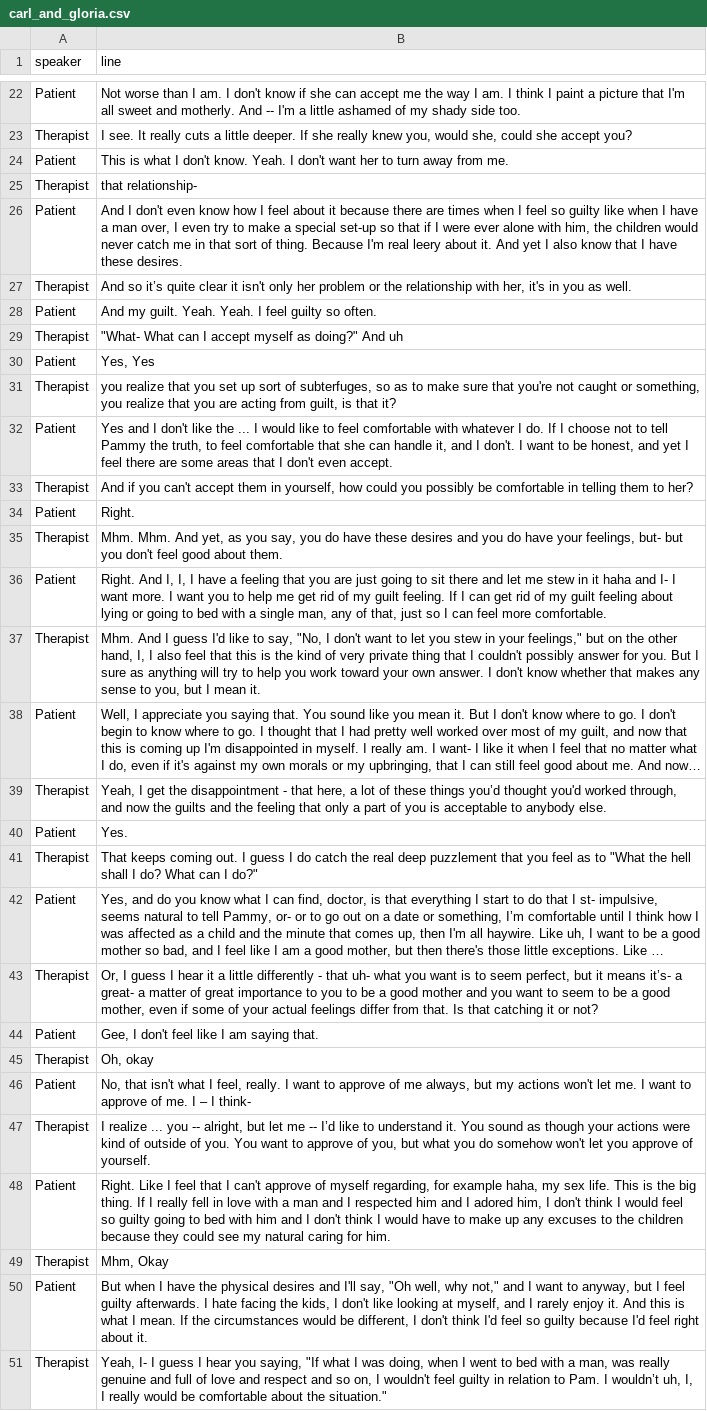
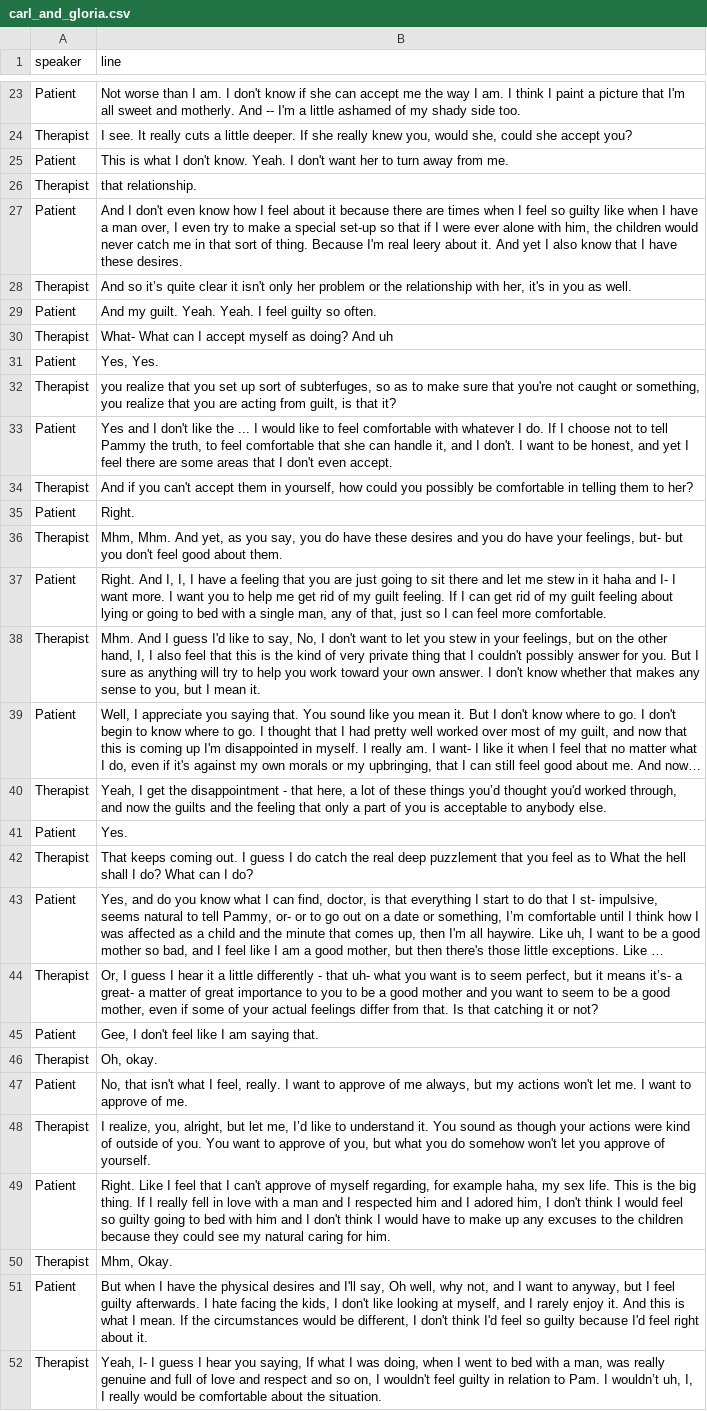
Before and after one commit to compasspathways/Sentiment2D, a CSV file: examples/carl_and_gloria.csv, drawn as a sheet; only a part is shown, gaps mark what is left out; long unchanged cells end in …; addresses are those after the commit; the diff covers the shown part only; the diff names each change by its address in the sheet, - before the commit and + after, or states it on an @@ line.

```diff
--- a/examples/carl_and_gloria.csv
+++ b/examples/carl_and_gloria.csv
-B26 (line): that relationship-
+B26 (line): that relationship.
-B30 (line): "What- What can I accept myself as doing?" And uh
+B30 (line): What- What can I accept myself as doing? And uh
-B31 (line): Yes, Yes
+B31 (line): Yes, Yes.
-B36 (line): Mhm. Mhm. And…
+B36 (line): Mhm, Mhm. And…
-B38 (line): …to say, "No, I don't want to let you stew in your feelings," but on…
+B38 (line): …to say, No, I don't want to let you stew in your feelings, but on…
-B42 (line): …as to "What the hell shall I do? What can I do?"
+B42 (line): …as to What the hell shall I do? What can I do?
-B46 (line): Oh, okay
+B46 (line): Oh, okay.
-B47 (line): …of me. I – I think-
+B47 (line): …of me.
-B48 (line): I realize ... you -- alright, but let me -- I’d like…
+B48 (line): I realize, you, alright, but let me, I’d like…
-B50 (line): Mhm, Okay
+B50 (line): Mhm, Okay.
-B51 (line): …I'll say, "Oh well, why not," and I…
+B51 (line): …I'll say, Oh well, why not, and I…
-B52 (line): …you saying, "If what I was doing, when I went to bed with a man, was really genuine and full of love and respect and so on, I wouldn't feel guilty in relation to Pam. I wouldn’t uh, I, I really would be comfortable about the situation."
+B52 (line): …you saying, If what I was doing, when I went to bed with a man, was really genuine and full of love and respect and so on, I wouldn't feel guilty in relation to Pam. I wouldn’t uh, I, I really would be comfortable about the situation.
```
Also changed, not shown: 1 added row and 71 edited cells elsewhere in this file, 1 other file.
